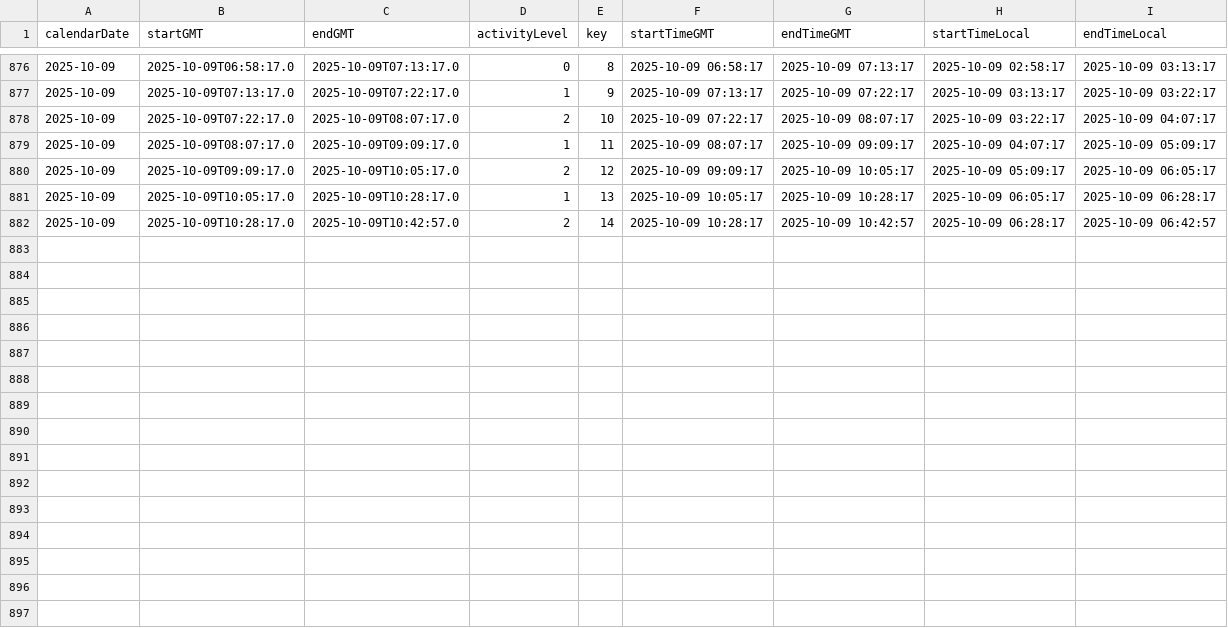
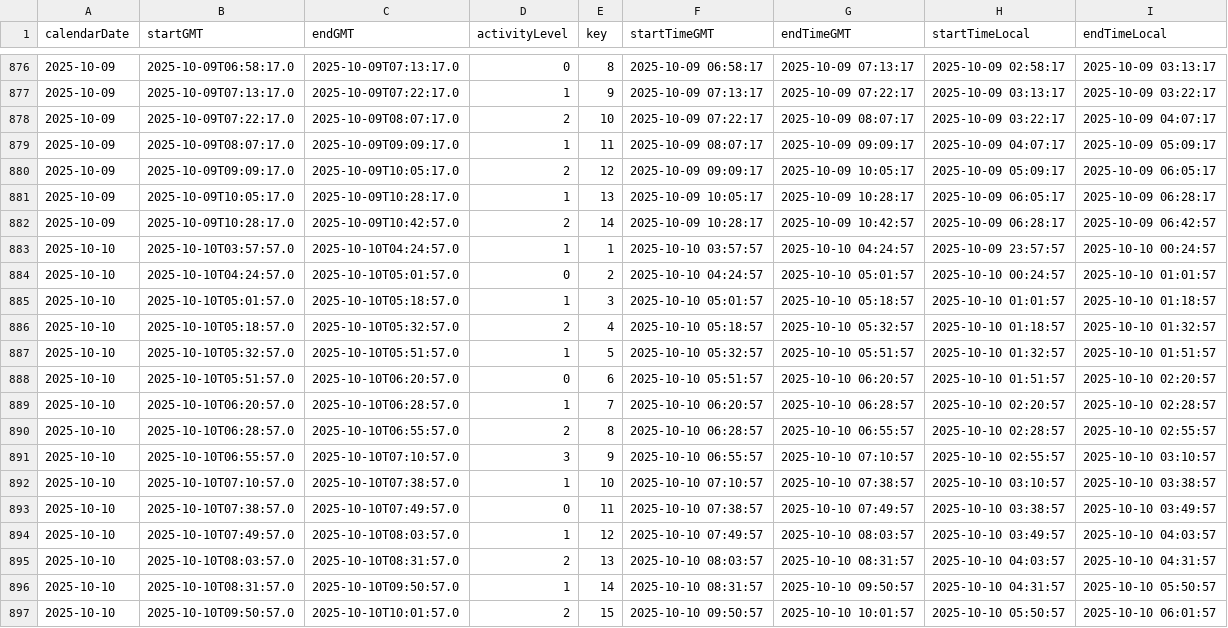
Before and after one commit to mahoneyjustinnj/myGarminHealth_JM, a CSV file: clean_data/RemLevelStatsByTime2025-10-10.csv (was clean_data/RemLevelStatsByTime2025-10-09.csv), drawn as a sheet; only a part is shown, gaps mark what is left out; the diff names each change by its address in the sheet, - before the commit and + after, or states it on an @@ line.

```diff
--- a/clean_data/RemLevelStatsByTime2025-10-09.csv
+++ b/clean_data/RemLevelStatsByTime2025-10-10.csv
+row 883: 2025-10-10 | 2025-10-10T03:57:57.0 | 2025-10-10T04:24:57.0 | 1 | 1 | 2025-10-10 03:57:57 | 2025-10-10 04:24:57 | 2025-10-09 23:57:57 | 2025-10-10 00:24:57
+row 884: 2025-10-10 | 2025-10-10T04:24:57.0 | 2025-10-10T05:01:57.0 | 0 | 2 | 2025-10-10 04:24:57 | 2025-10-10 05:01:57 | 2025-10-10 00:24:57 | 2025-10-10 01:01:57
+row 885: 2025-10-10 | 2025-10-10T05:01:57.0 | 2025-10-10T05:18:57.0 | 1 | 3 | 2025-10-10 05:01:57 | 2025-10-10 05:18:57 | 2025-10-10 01:01:57 | 2025-10-10 01:18:57
+row 886: 2025-10-10 | 2025-10-10T05:18:57.0 | 2025-10-10T05:32:57.0 | 2 | 4 | 2025-10-10 05:18:57 | 2025-10-10 05:32:57 | 2025-10-10 01:18:57 | 2025-10-10 01:32:57
+row 887: 2025-10-10 | 2025-10-10T05:32:57.0 | 2025-10-10T05:51:57.0 | 1 | 5 | 2025-10-10 05:32:57 | 2025-10-10 05:51:57 | 2025-10-10 01:32:57 | 2025-10-10 01:51:57
+row 888: 2025-10-10 | 2025-10-10T05:51:57.0 | 2025-10-10T06:20:57.0 | 0 | 6 | 2025-10-10 05:51:57 | 2025-10-10 06:20:57 | 2025-10-10 01:51:57 | 2025-10-10 02:20:57
+row 889: 2025-10-10 | 2025-10-10T06:20:57.0 | 2025-10-10T06:28:57.0 | 1 | 7 | 2025-10-10 06:20:57 | 2025-10-10 06:28:57 | 2025-10-10 02:20:57 | 2025-10-10 02:28:57
+row 890: 2025-10-10 | 2025-10-10T06:28:57.0 | 2025-10-10T06:55:57.0 | 2 | 8 | 2025-10-10 06:28:57 | 2025-10-10 06:55:57 | 2025-10-10 02:28:57 | 2025-10-10 02:55:57
+row 891: 2025-10-10 | 2025-10-10T06:55:57.0 | 2025-10-10T07:10:57.0 | 3 | 9 | 2025-10-10 06:55:57 | 2025-10-10 07:10:57 | 2025-10-10 02:55:57 | 2025-10-10 03:10:57
+row 892: 2025-10-10 | 2025-10-10T07:10:57.0 | 2025-10-10T07:38:57.0 | 1 | 10 | 2025-10-10 07:10:57 | 2025-10-10 07:38:57 | 2025-10-10 03:10:57 | 2025-10-10 03:38:57
+row 893: 2025-10-10 | 2025-10-10T07:38:57.0 | 2025-10-10T07:49:57.0 | 0 | 11 | 2025-10-10 07:38:57 | 2025-10-10 07:49:57 | 2025-10-10 03:38:57 | 2025-10-10 03:49:57
+row 894: 2025-10-10 | 2025-10-10T07:49:57.0 | 2025-10-10T08:03:57.0 | 1 | 12 | 2025-10-10 07:49:57 | 2025-10-10 08:03:57 | 2025-10-10 03:49:57 | 2025-10-10 04:03:57
+row 895: 2025-10-10 | 2025-10-10T08:03:57.0 | 2025-10-10T08:31:57.0 | 2 | 13 | 2025-10-10 08:03:57 | 2025-10-10 08:31:57 | 2025-10-10 04:03:57 | 2025-10-10 04:31:57
+row 896: 2025-10-10 | 2025-10-10T08:31:57.0 | 2025-10-10T09:50:57.0 | 1 | 14 | 2025-10-10 08:31:57 | 2025-10-10 09:50:57 | 2025-10-10 04:31:57 | 2025-10-10 05:50:57
+row 897: 2025-10-10 | 2025-10-10T09:50:57.0 | 2025-10-10T10:01:57.0 | 2 | 15 | 2025-10-10 09:50:57 | 2025-10-10 10:01:57 | 2025-10-10 05:50:57 | 2025-10-10 06:01:57
```
Also changed, not shown: clean_data/heartrateStatsDate2025-10-10.csv, clean_data/hrv_bytime2025-10-10.csv, 8 other files.
